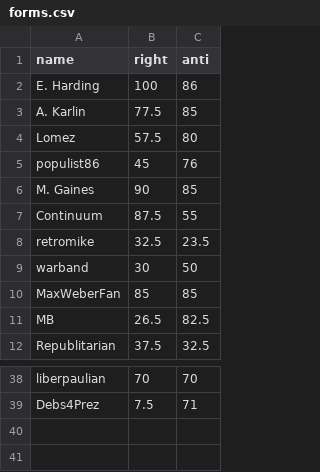
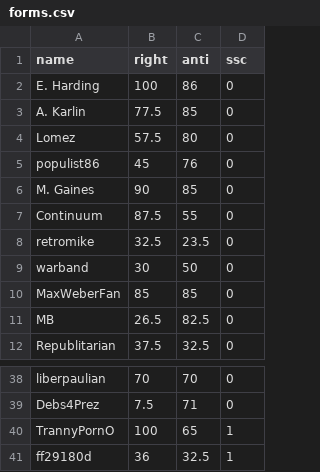
Before and after one commit to Enopoletus/quiz, a CSV file: forms.csv, drawn as a sheet; only a part is shown, gaps mark what is left out; the diff names each change by its address in the sheet, - before the commit and + after, or states it on an @@ line.

Commit message:
Update forms.csv

```diff
--- a/forms.csv
+++ b/forms.csv
+column D (ssc), rows 2-12: all 0; rows 38-39: 0 | 0
+row 40: TrannyPornO | 100 | 65 | 1
+row 41: ff29180d | 36 | 32.5 | 1
```
